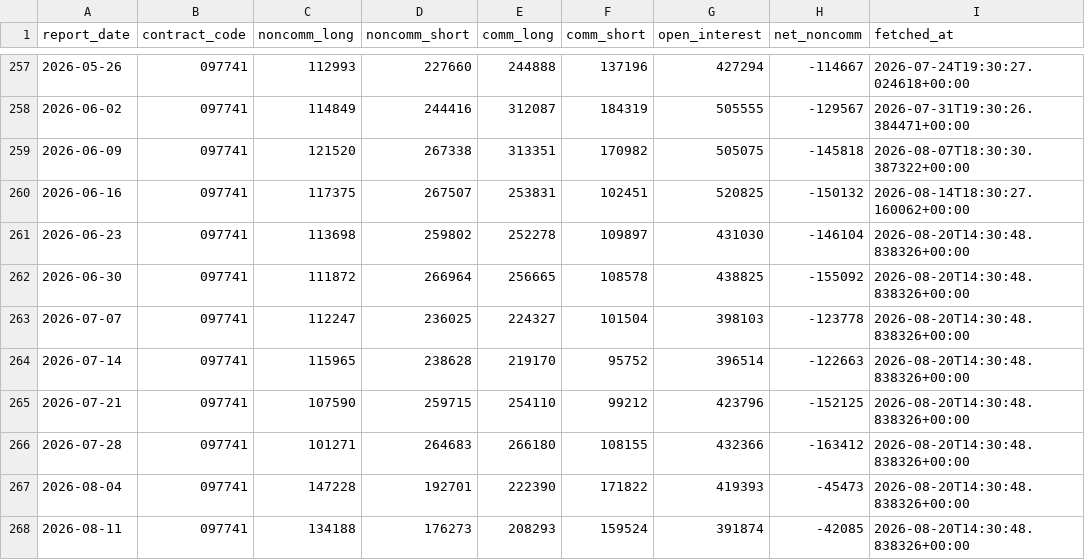
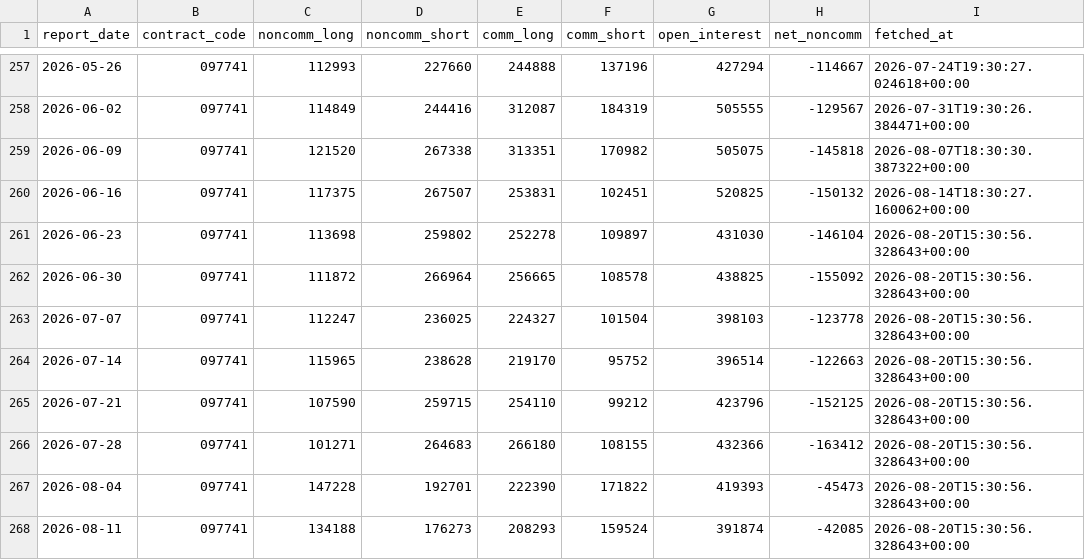
Before and after one commit to sonatinep-hirose/yencast-web-v08, a CSV file: forexlens_cot.csv, drawn as a sheet; only a part is shown, gaps mark what is left out.

```diff
--- a/forexlens_cot.csv
+++ b/forexlens_cot.csv
@@ -260,9 +260,9 @@ report_date,contract_code,noncomm_long,noncomm_short,comm_long,comm_short,open_i
 2026-06-16,097741,117375,267507,253831,102451,520825,-150132,2026-08-14T18:30:27.160062+00:00
-2026-06-23,097741,113698,259802,252278,109897,431030,-146104,2026-08-20T14:30:48.838326+00:00
-2026-06-30,097741,111872,266964,256665,108578,438825,-155092,2026-08-20T14:30:48.838326+00:00
-2026-07-07,097741,112247,236025,224327,101504,398103,-123778,2026-08-20T14:30:48.838326+00:00
-2026-07-14,097741,115965,238628,219170,95752,396514,-122663,2026-08-20T14:30:48.838326+00:00
-2026-07-21,097741,107590,259715,254110,99212,423796,-152125,2026-08-20T14:30:48.838326+00:00
-2026-07-28,097741,101271,264683,266180,108155,432366,-163412,2026-08-20T14:30:48.838326+00:00
-2026-08-04,097741,147228,192701,222390,171822,419393,-45473,2026-08-20T14:30:48.838326+00:00
-2026-08-11,097741,134188,176273,208293,159524,391874,-42085,2026-08-20T14:30:48.838326+00:00
+2026-06-23,097741,113698,259802,252278,109897,431030,-146104,2026-08-20T15:30:56.328643+00:00
+2026-06-30,097741,111872,266964,256665,108578,438825,-155092,2026-08-20T15:30:56.328643+00:00
+2026-07-07,097741,112247,236025,224327,101504,398103,-123778,2026-08-20T15:30:56.328643+00:00
+2026-07-14,097741,115965,238628,219170,95752,396514,-122663,2026-08-20T15:30:56.328643+00:00
+2026-07-21,097741,107590,259715,254110,99212,423796,-152125,2026-08-20T15:30:56.328643+00:00
+2026-07-28,097741,101271,264683,266180,108155,432366,-163412,2026-08-20T15:30:56.328643+00:00
+2026-08-04,097741,147228,192701,222390,171822,419393,-45473,2026-08-20T15:30:56.328643+00:00
+2026-08-11,097741,134188,176273,208293,159524,391874,-42085,2026-08-20T15:30:56.328643+00:00
```
Also changed, not shown: forexlens_forecast.csv, forexlens_news_mood.csv.
